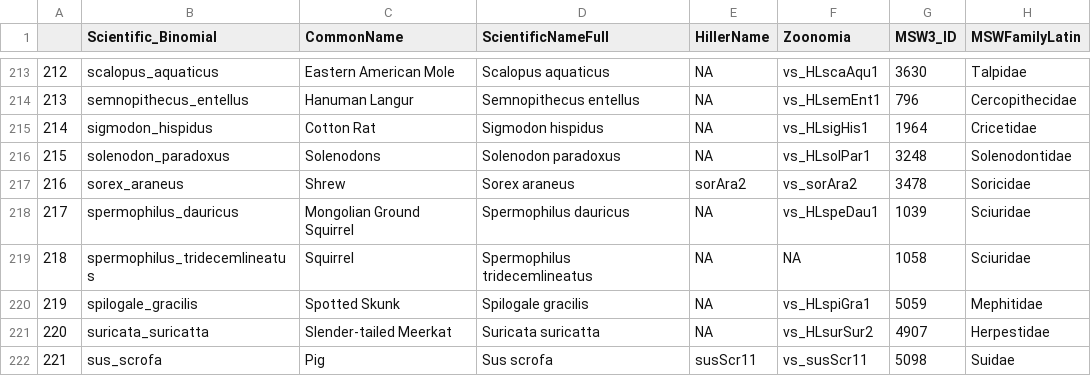
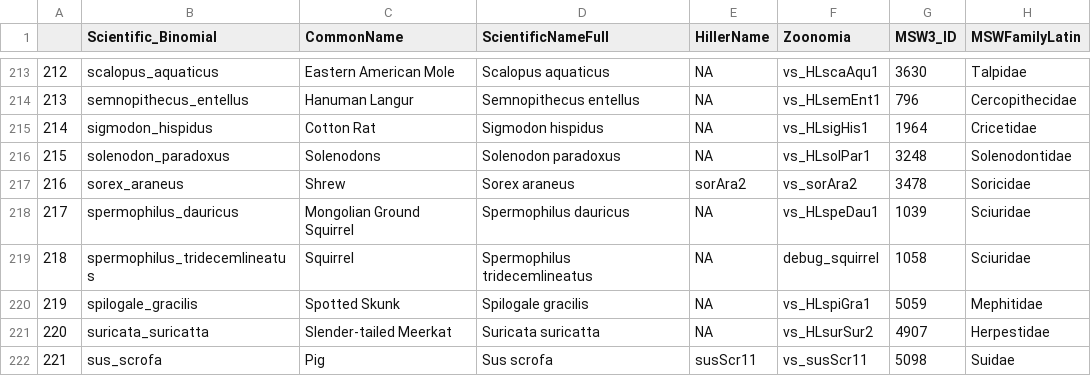
Before and after one commit to wkmeyer-lab/RunRERBinaryMT, a CSV file: Data/mergedData.csv, drawn as a sheet; only a part is shown, gaps mark what is left out; the diff covers the shown part only; the diff names each change by its address in the sheet, - before the commit and + after, or states it on an @@ line.

```diff
--- a/Data/mergedData.csv
+++ b/Data/mergedData.csv
-F219 (Zoonomia): NA
+F219 (Zoonomia): debug_squirrel
```
Also changed, not shown: 7 edited cells elsewhere in this file.
